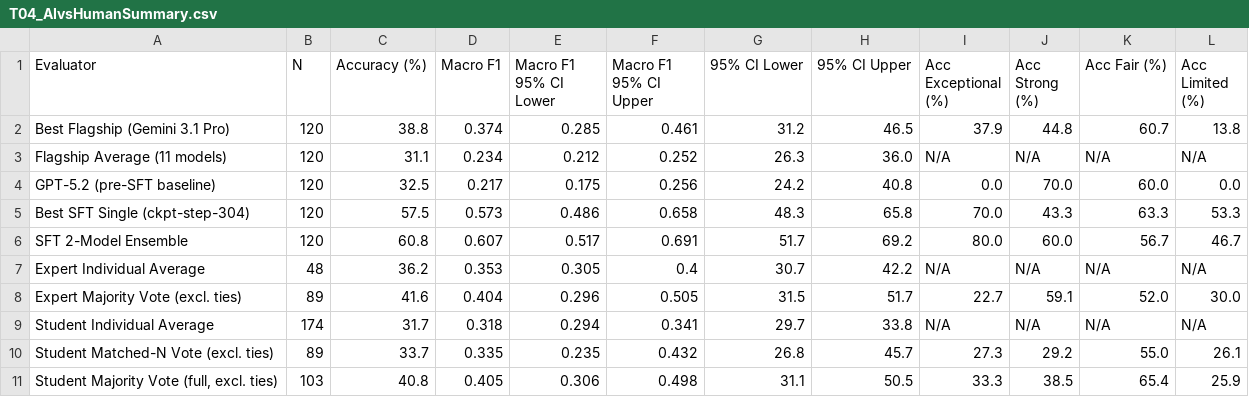
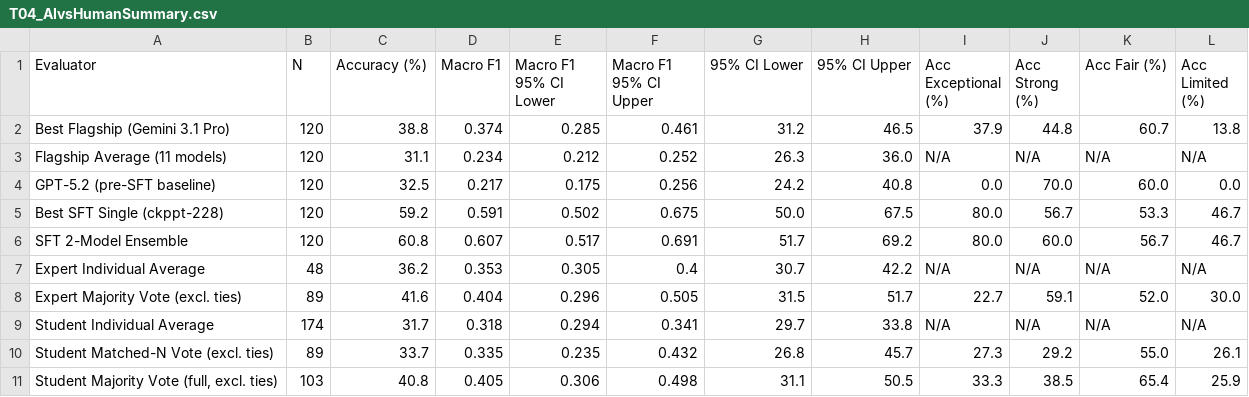
Before and after one commit to FutureTech-OB/ai-taste, a CSV file: data/tables/T04_AIvsHumanSummary.csv, drawn as a sheet; removed rows and columns are numbered as before the commit, all else as after; the diff names each change by its address in the sheet, - before the commit and + after, or states it on an @@ line.

```diff
--- a/data/tables/T04_AIvsHumanSummary.csv
+++ b/data/tables/T04_AIvsHumanSummary.csv
-row 5: Best SFT Single (ckpt-step-304) | 120 | 57.5 | 0.573 | 0.486 | 0.658 | 48.3 | 65.8 | 70.0 | 43.3 | 63.3 | 53.3
+row 5: Best SFT Single (ckppt-228) | 120 | 59.2 | 0.591 | 0.502 | 0.675 | 50.0 | 67.5 | 80.0 | 56.7 | 53.3 | 46.7
```
Also changed, not shown: data/tables/FIGURE_DATA_INDEX.csv, 26 other files.
